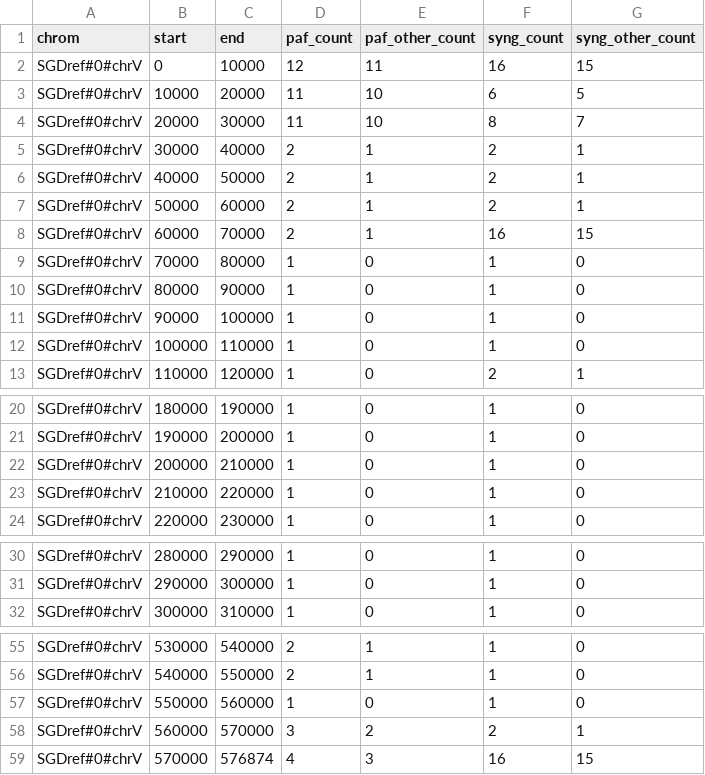
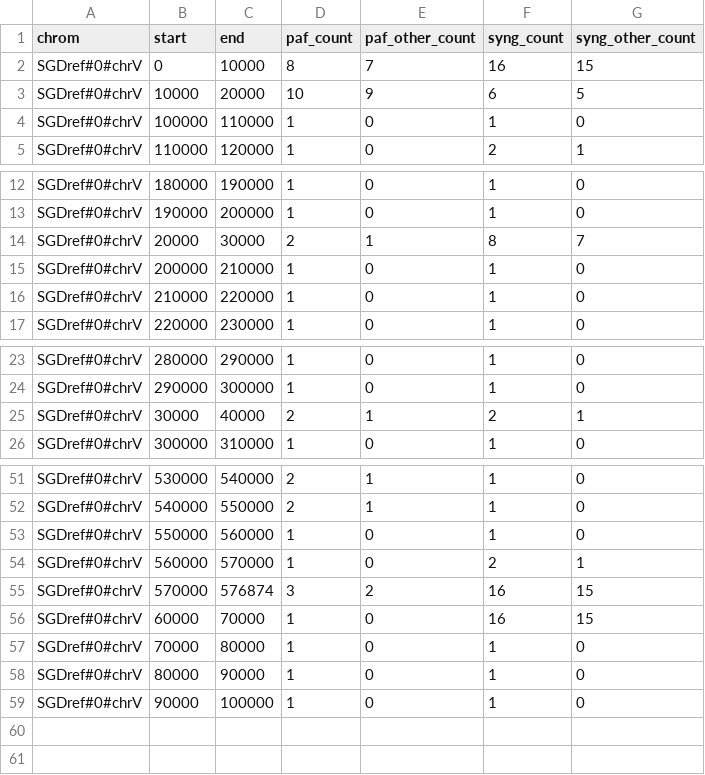
Before and after one commit to pangenome/embo-pangenomics-2026, a TSV file: teaching/day7-erik-garrison/results/chrV.paf_vs_syng.window_chrom_counts.tsv, drawn as a sheet; only a part is shown, gaps mark what is left out; removed rows and columns are numbered as before the commit, all else as after; the diff names each change by its address in the sheet, - before the commit and + after, or states it on an @@ line.

```diff
--- a/teaching/day7-erik-garrison/results/chrV.paf_vs_syng.window_chrom_counts.tsv
+++ b/teaching/day7-erik-garrison/results/chrV.paf_vs_syng.window_chrom_counts.tsv
-D2 (paf_count): 12
+D2 (paf_count): 8
-E2 (paf_other_count): 11
+E2 (paf_other_count): 7
-D3 (paf_count): 11
+D3 (paf_count): 10
-E3 (paf_other_count): 10
+E3 (paf_other_count): 9
-row 4: SGDref#0#chrV | 20000 | 30000 | 11 | 10 | 8 | 7
@@ row 6 moved to row 36: SGDref#0#chrV @@
@@ row 7 moved to row 47: SGDref#0#chrV @@
-row 8: SGDref#0#chrV | 60000 | 70000 | 2 | 1 | 16 | 15
+row 14: SGDref#0#chrV | 20000 | 30000 | 2 | 1 | 8 | 7
@@ row 5 moved to row 25: SGDref#0#chrV @@
-D54 (paf_count): 3
+D54 (paf_count): 1
-E54 (paf_other_count): 2
+E54 (paf_other_count): 0
-D55 (paf_count): 4
+D55 (paf_count): 3
-E55 (paf_other_count): 3
+E55 (paf_other_count): 2
+row 56: SGDref#0#chrV | 60000 | 70000 | 1 | 0 | 16 | 15
@@ row 9 moved to row 57: SGDref#0#chrV @@
@@ row 10 moved to row 58: SGDref#0#chrV @@
@@ row 11 moved to row 59: SGDref#0#chrV @@
```
Also changed, not shown: teaching/day7-erik-garrison/results/chrV.paf.window_chrom_counts.tsv, 20 other files.
